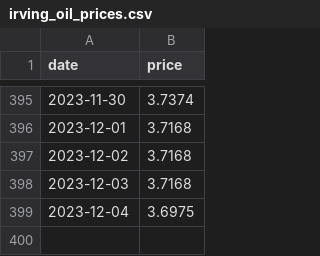
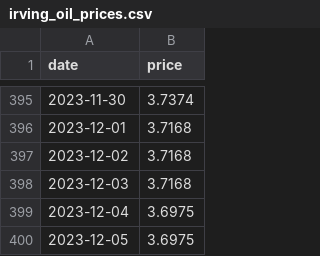
Before and after one commit to chrowe/log-heating-oil-price, a CSV file: irving_oil_prices.csv, drawn as a sheet; only a part is shown, gaps mark what is left out; the diff names each change by its address in the sheet, - before the commit and + after, or states it on an @@ line.

Commit message:
Github actions run

```diff
--- a/irving_oil_prices.csv
+++ b/irving_oil_prices.csv
+row 400: 2023-12-05 | 3.6975
```
